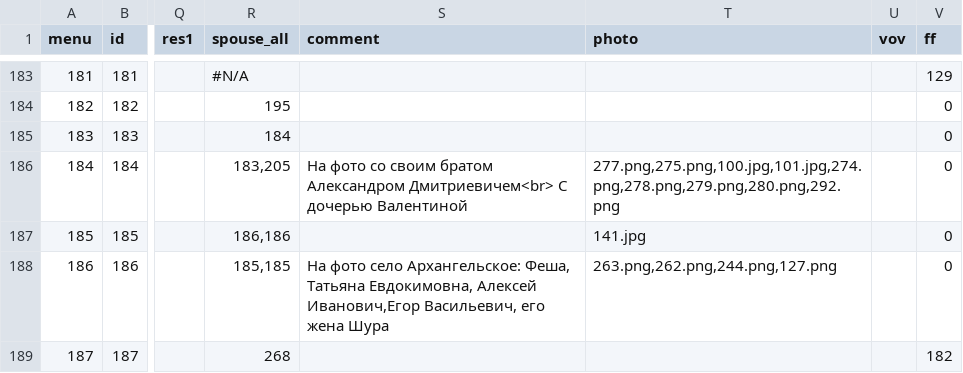
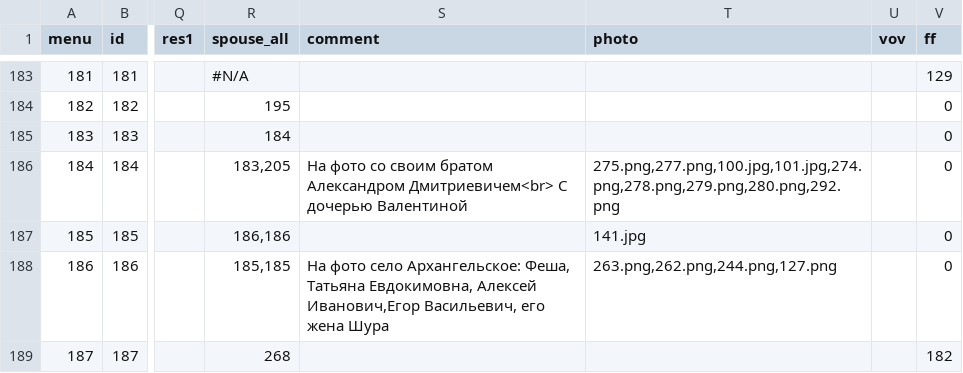
Before and after one commit to Itzamna/family, a CSV file: _data/family.csv, drawn as a sheet; only a part is shown, gaps mark what is left out; the diff names each change by its address in the sheet, - before the commit and + after, or states it on an @@ line.

```diff
--- a/_data/family.csv
+++ b/_data/family.csv
-T186 (photo): 277.png,275.png,100.jpg,101.jpg,274.png,278.png,279.png,280.png,292.png
+T186 (photo): 275.png,277.png,100.jpg,101.jpg,274.png,278.png,279.png,280.png,292.png
```
Also changed, not shown: 1 other file.
